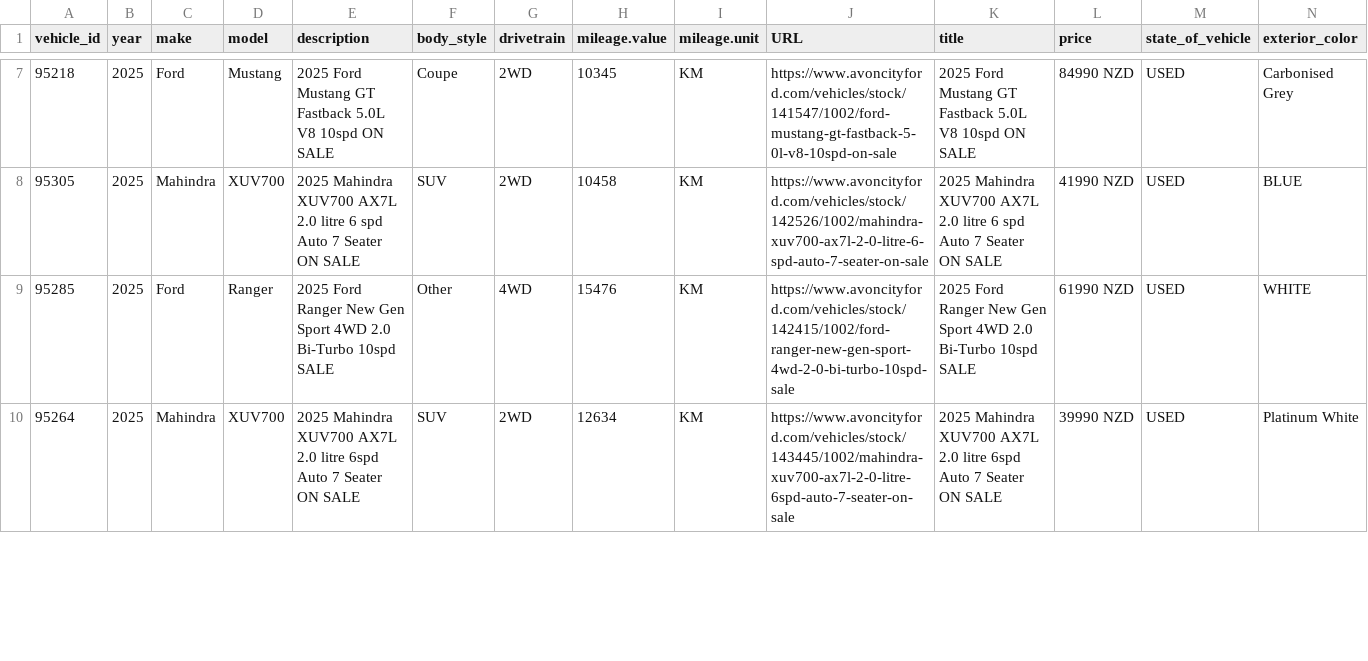
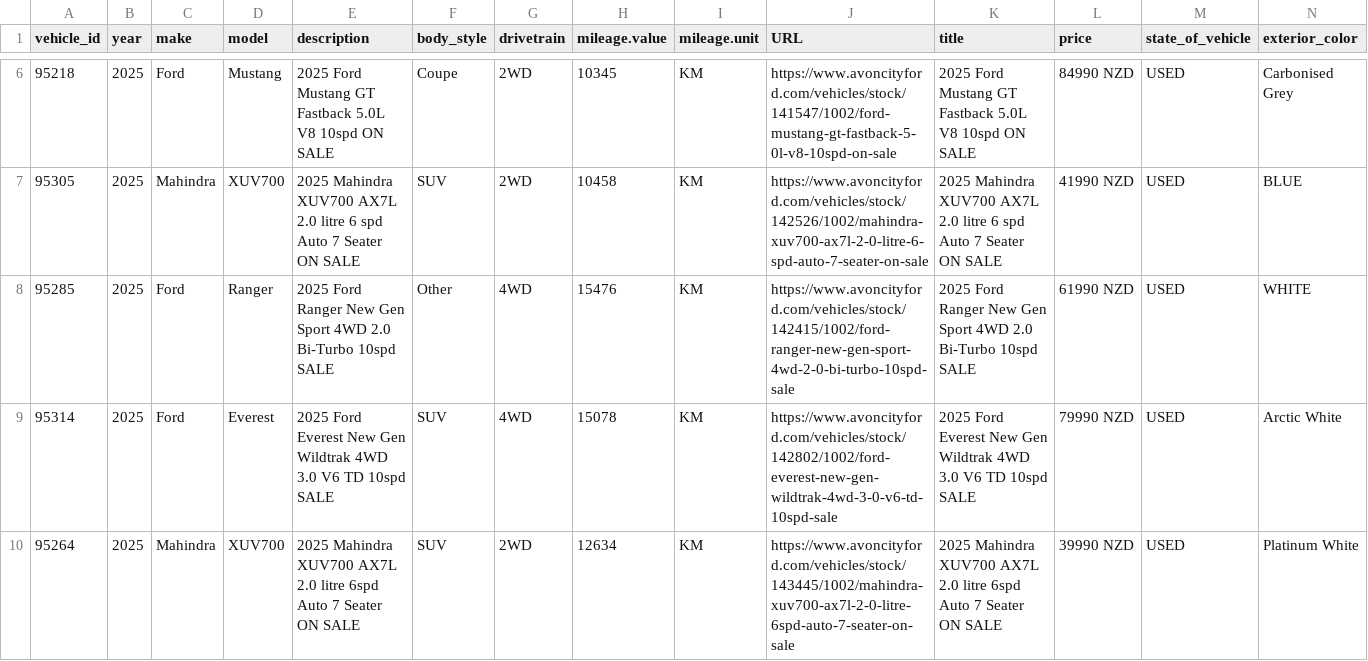
Before and after one commit to AshAcf/acf-meta-feed, a CSV file: public/acf-meta-feed.csv, drawn as a sheet; only a part is shown, gaps mark what is left out; rows hold the shown columns only; the diff covers the shown part only; the diff names each change by its address in the sheet, - before the commit and + after, or states it on an @@ line.

Commit message:
Update corrected vehicle feed

```diff
--- a/public/acf-meta-feed.csv
+++ b/public/acf-meta-feed.csv
+row 9: 95314 | 2025 | Ford | Everest | 2025 Ford Everest New Gen Wildtrak 4WD 3.0 V6 TD 10spd SALE | SUV | 4WD | 15078 | KM | https://www.avoncityford.com/vehicles/stock/142802/1002/ford-everest-new-gen-wildtrak-4wd-3-0-v6-td-10spd-sale | 2025 Ford Everest New Gen Wildtrak 4WD 3.0 V6 TD 10spd SALE | 79990 NZD | USED | Arctic White
```
Also changed, not shown: 4 removed rows and 9 edited cells elsewhere in this file, 3 other files.
